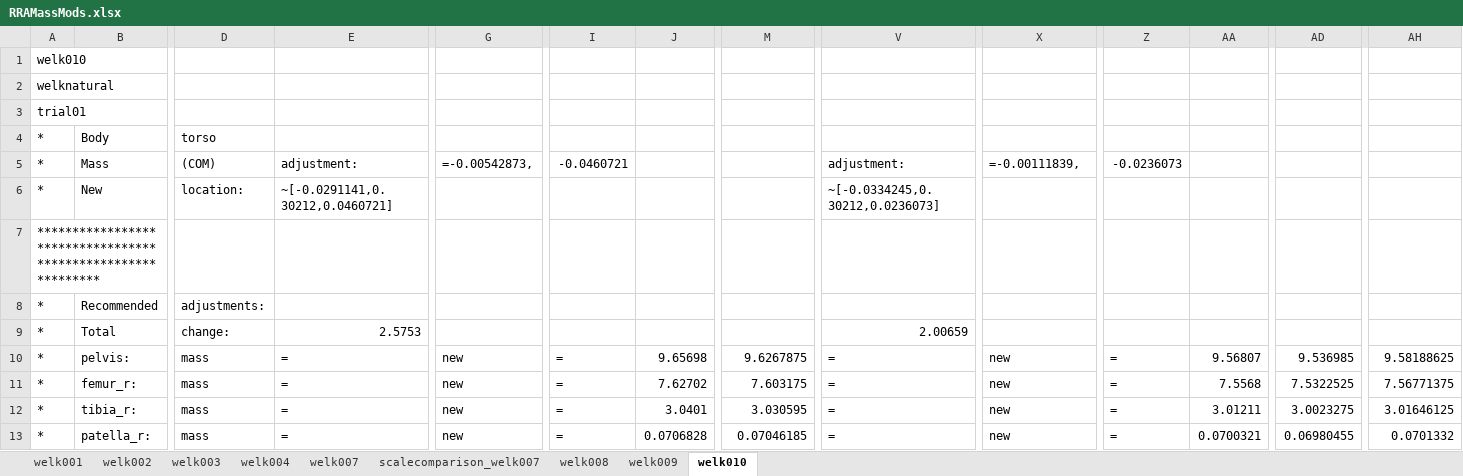
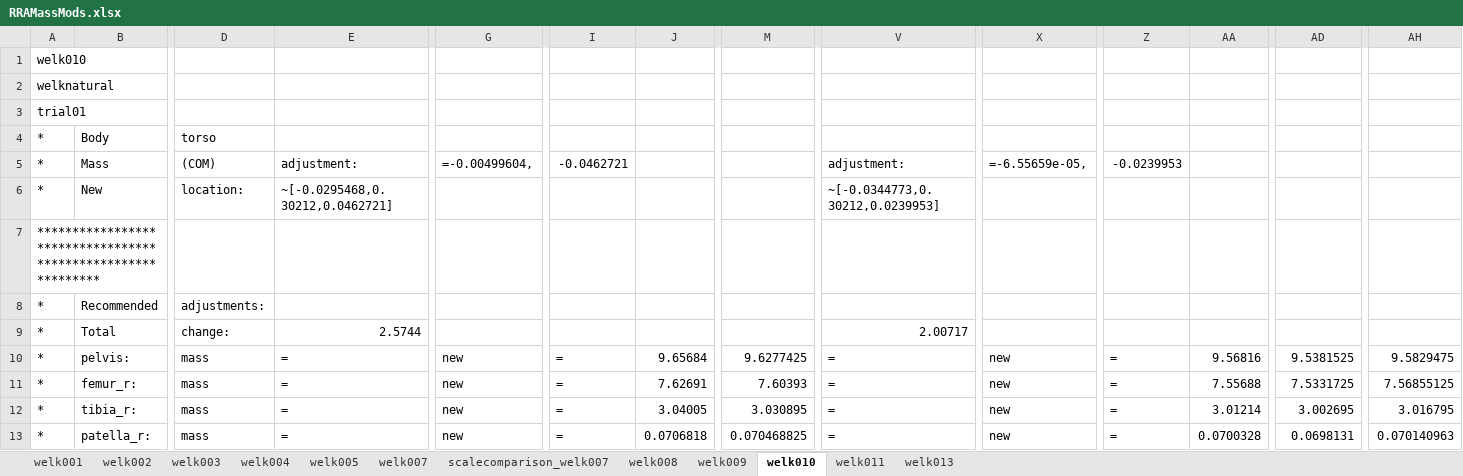
Before and after one commit to stingjp/muscleEnergyModel, an Excel workbook: RRAMassMods.xlsx, sheet welk010, drawn as a sheet; only a part is shown, gaps mark what is left out; values as stored, in another font and other column widths than the file's, no borders; the diff covers the shown part only; the diff names each change by its address in the sheet, - before the commit and + after, or states it on an @@ line.

```diff
--- a/RRAMassMods.xlsx (sheet welk010)
+++ b/RRAMassMods.xlsx (sheet welk010)
+sheet tab: welk005
+sheet tab: welk011
+sheet tab: welk013
-G5: =-0.00542873,
+G5: =-0.00499604,
-I5: -0.0460721
+I5: -0.0462721
-X5: =-0.00111839,
+X5: =-6.55659e-05,
-Z5: -0.0236073
+Z5: -0.0239953
-E6: ~[-0.0291141,0.30212,0.0460721]
+E6: ~[-0.0295468,0.30212,0.0462721]
-V6: ~[-0.0334245,0.30212,0.0236073]
+V6: ~[-0.0344773,0.30212,0.0239953]
-E9: 2.5753
+E9: 2.5744
-V9: 2.00659
+V9: 2.00717
-J10: 9.65698
+J10: 9.65684
-M10: 9.6267875
+M10: 9.6277425
-AA10: 9.56807
+AA10: 9.56816
-AD10: 9.536985
+AD10: 9.5381525
-AH10: 9.58188625
+AH10: 9.5829475
-J11: 7.62702
+J11: 7.62691
-M11: 7.603175
+M11: 7.60393
-AA11: 7.5568
+AA11: 7.55688
-AD11: 7.5322525
+AD11: 7.5331725
-AH11: 7.56771375
+AH11: 7.56855125
-J12: 3.0401
+J12: 3.04005
-M12: 3.030595
+M12: 3.030895
-AA12: 3.01211
+AA12: 3.01214
-AD12: 3.0023275
+AD12: 3.002695
-AH12: 3.01646125
+AH12: 3.016795
-J13: 0.0706828
+J13: 0.0706818
-M13: 0.07046185
+M13: 0.070468825
-AA13: 0.0700321
+AA13: 0.0700328
-AD13: 0.06980455
+AD13: 0.0698131
-AH13: 0.0701332
+AH13: 0.070140963
```
Also changed, not shown: 180 edited cells elsewhere in this sheet, sheet welk009, sheet welk008, sheet welk007.
